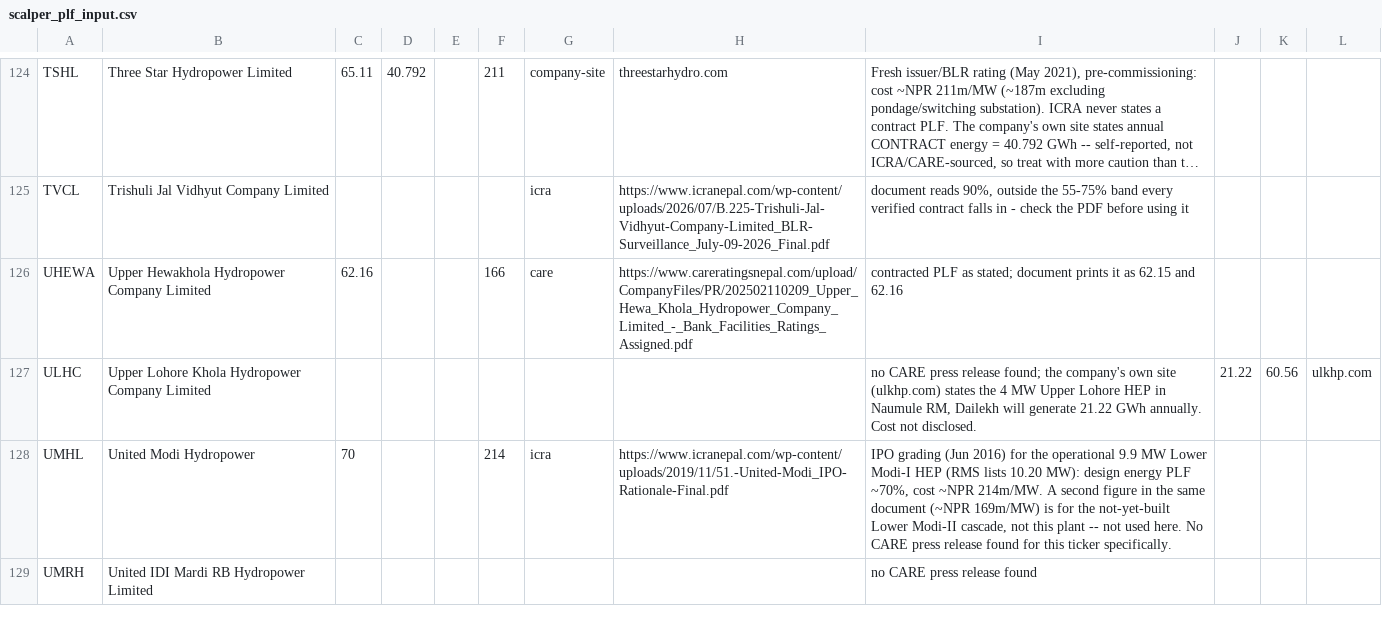
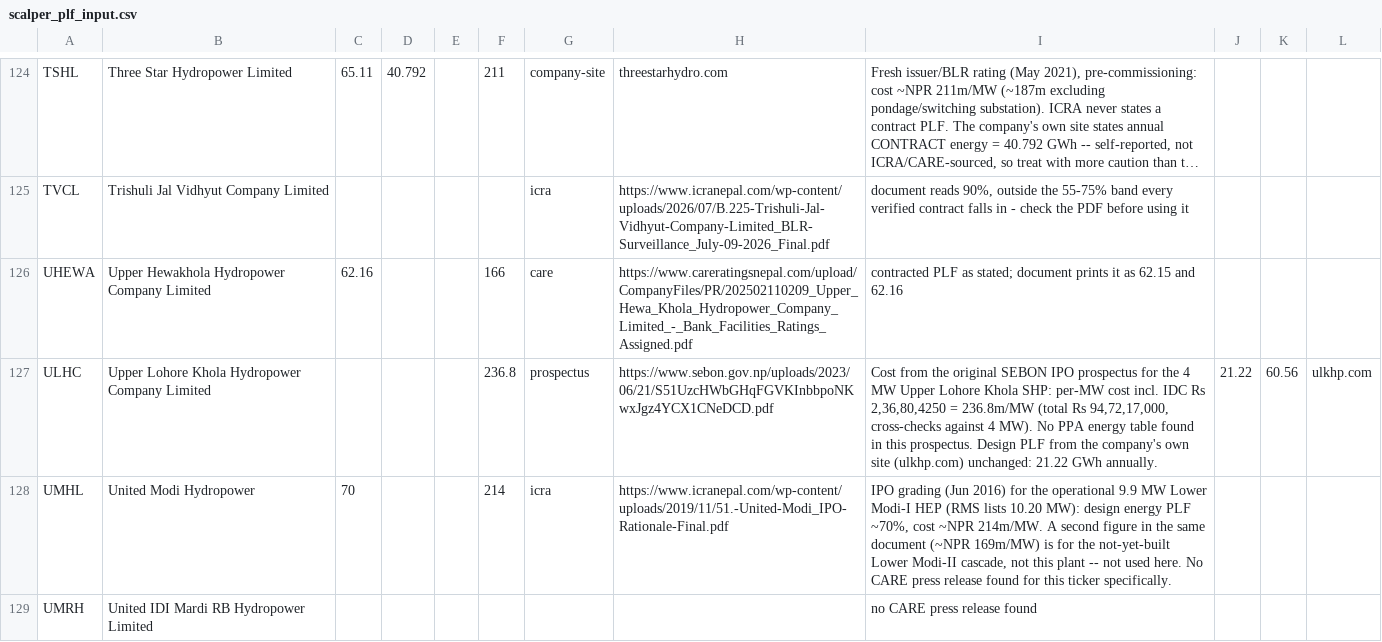
Before and after one commit to bikakhilesh/nepal-hydro-royalty, a CSV file: scalper_plf_input.csv, drawn as a sheet; only a part is shown, gaps mark what is left out; long unchanged cells end in …; the diff covers the shown part only.

```diff
--- a/scalper_plf_input.csv
+++ b/scalper_plf_input.csv
@@ -126,3 +126,3 @@ TVCL,Trishuli Jal Vidhyut Company Limited,,,,,icra,https://www.icranepal.com/wp-
 UHEWA,Upper Hewakhola Hydropower Company Limited,62.16,,,166,care,https://www.careratingsnepal.com/upload/CompanyFiles/PR/202502110209_Upper_Hewa_Khola_Hydropower_Company_Limited_-_Bank_Facilities_Ratings_Assigned.pdf,contracted PLF as stated; document prints it as 62.15 and 62.16,,,
-ULHC,Upper Lohore Khola Hydropower Company Limited,,,,,,,"no CARE press release found; the company's own site (ulkhp.com) states the 4 MW Upper Lohore HEP in Naumule RM, Dailekh will generate 21.22 GWh annually. Cost not disclosed.",21.22,60.56,ulkhp.com
+ULHC,Upper Lohore Khola Hydropower Company Limited,,,,236.8,prospectus,https://www.sebon.gov.np/uploads/2023/06/21/S51UzcHWbGHqFGVKInbbpoNKwxJgz4YCX1CNeDCD.pdf,"Cost from the original SEBON IPO prospectus for the 4 MW Upper Lohore Khola SHP: per-MW cost incl. IDC Rs 2,36,80,4250 = 236.8m/MW (total Rs 94,72,17,000, cross-checks against 4 MW). No PPA energy table found in this prospectus. Design PLF from the company's own site (ulkhp.com) unchanged: 21.22 GWh annually.",21.22,60.56,ulkhp.com
 UMHL,United Modi Hydropower,70,,,214,icra,https://www.icranepal.com/wp-content/uploads/2019/11/51.-United-Modi_IPO-Rationale-Final.pdf,"IPO grading (Jun 2016) for the operational 9.9 MW Lower Modi-I HEP (RMS lists 10.20 MW): design energy PLF ~70%, cost ~NPR 214m/MW. A second figure in the same document (~NPR 169m/MW) is for the not-yet-built Lower Modi-II cascade, not this plant -- not used here. No CARE press release found for this ticker specifically.",,,
```
Also changed, not shown: 17 edited cells elsewhere in this file, 2 other files.
